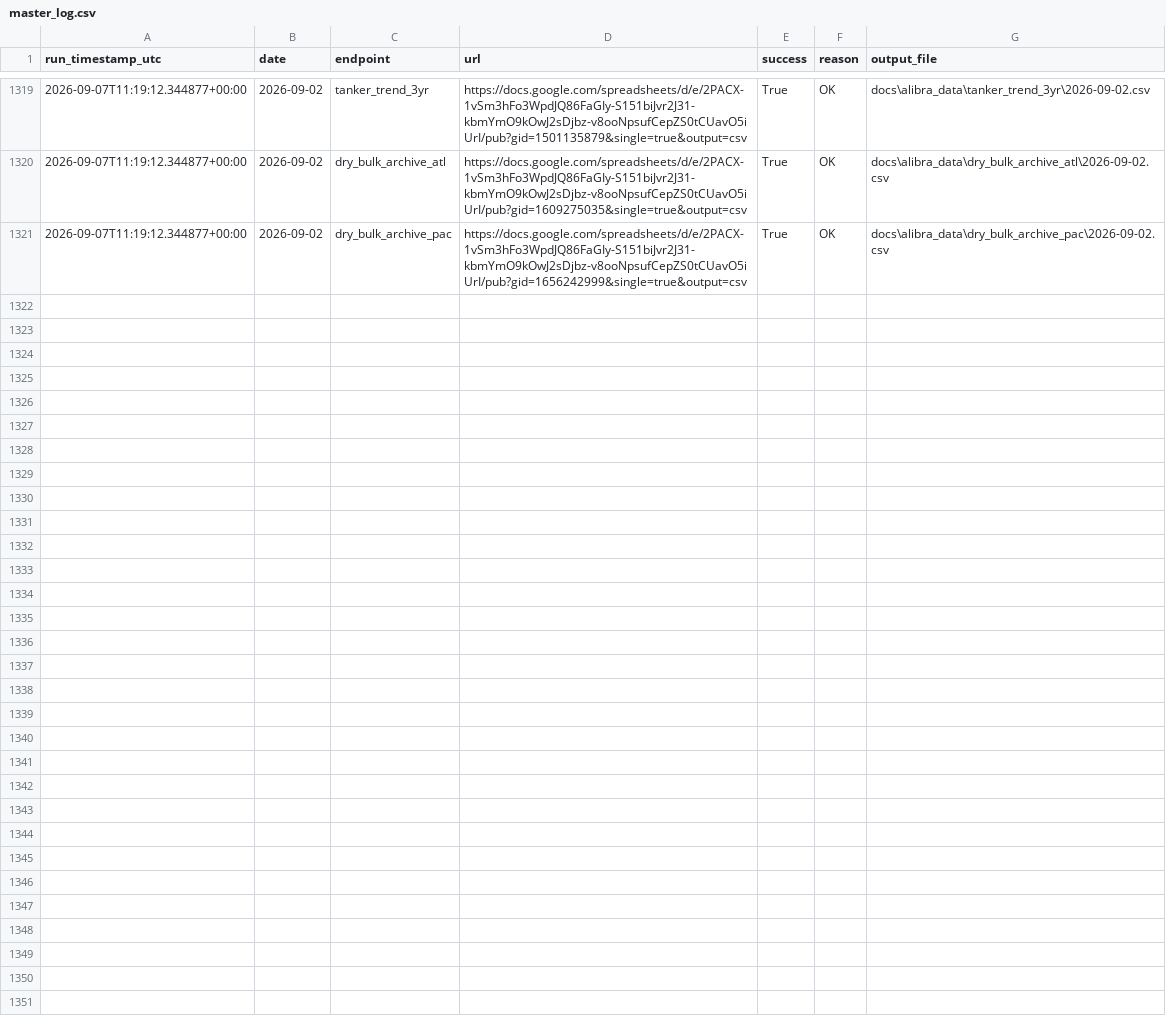
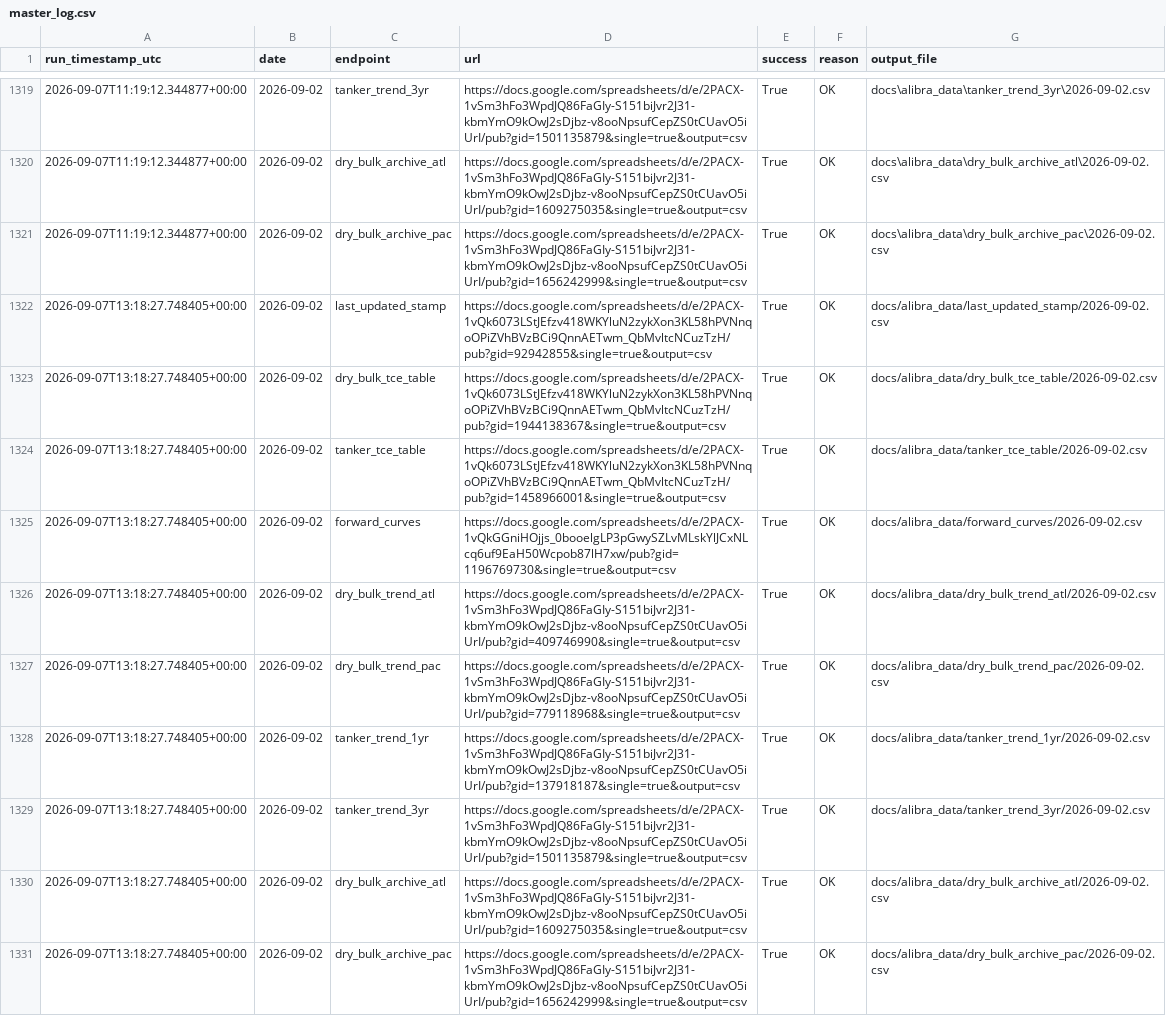
Before and after one commit to yieldchaser/baltic-indices-data, a CSV file: docs/alibra_data/master_log.csv, drawn as a sheet; only a part is shown, gaps mark what is left out; the diff names each change by its address in the sheet, - before the commit and + after, or states it on an @@ line.

```diff
--- a/docs/alibra_data/master_log.csv
+++ b/docs/alibra_data/master_log.csv
+row 1322: 2026-09-07T13:18:27.748405+00:00 | 2026-09-02 | last_updated_stamp | https://docs.google.com/spreadsheets/d/e/2PACX-1vQk6073LStJEfzv418WKYluN2zykXon3KL58hPVNnqoOPiZVhBVzBCi9QnnAETwm_QbMvltcNCuzTzH/pub?gid=92942855&single=true&output=csv | True | OK | docs/alibra_data/last_updated_stamp/2026-09-02.csv
+row 1323: 2026-09-07T13:18:27.748405+00:00 | 2026-09-02 | dry_bulk_tce_table | https://docs.google.com/spreadsheets/d/e/2PACX-1vQk6073LStJEfzv418WKYluN2zykXon3KL58hPVNnqoOPiZVhBVzBCi9QnnAETwm_QbMvltcNCuzTzH/pub?gid=1944138367&single=true&output=csv | True | OK | docs/alibra_data/dry_bulk_tce_table/2026-09-02.csv
+row 1324: 2026-09-07T13:18:27.748405+00:00 | 2026-09-02 | tanker_tce_table | https://docs.google.com/spreadsheets/d/e/2PACX-1vQk6073LStJEfzv418WKYluN2zykXon3KL58hPVNnqoOPiZVhBVzBCi9QnnAETwm_QbMvltcNCuzTzH/pub?gid=1458966001&single=true&output=csv | True | OK | docs/alibra_data/tanker_tce_table/2026-09-02.csv
+row 1325: 2026-09-07T13:18:27.748405+00:00 | 2026-09-02 | forward_curves | https://docs.google.com/spreadsheets/d/e/2PACX-1vQkGGniHOjjs_0booelgLP3pGwySZLvMLskYlJCxNLcq6uf9EaH50Wcpob87lH7xw/pub?gid=1196769730&single=true&output=csv | True | OK | docs/alibra_data/forward_curves/2026-09-02.csv
+row 1326: 2026-09-07T13:18:27.748405+00:00 | 2026-09-02 | dry_bulk_trend_atl | https://docs.google.com/spreadsheets/d/e/2PACX-1vSm3hFo3WpdJQ86FaGIy-S151biJvr2J31-kbmYmO9kOwJ2sDjbz-v8ooNpsufCepZS0tCUavO5iUrI/pub?gid=409746990&single=true&output=csv | True | OK | docs/alibra_data/dry_bulk_trend_atl/2026-09-02.csv
+row 1327: 2026-09-07T13:18:27.748405+00:00 | 2026-09-02 | dry_bulk_trend_pac | https://docs.google.com/spreadsheets/d/e/2PACX-1vSm3hFo3WpdJQ86FaGIy-S151biJvr2J31-kbmYmO9kOwJ2sDjbz-v8ooNpsufCepZS0tCUavO5iUrI/pub?gid=779118968&single=true&output=csv | True | OK | docs/alibra_data/dry_bulk_trend_pac/2026-09-02.csv
+row 1328: 2026-09-07T13:18:27.748405+00:00 | 2026-09-02 | tanker_trend_1yr | https://docs.google.com/spreadsheets/d/e/2PACX-1vSm3hFo3WpdJQ86FaGIy-S151biJvr2J31-kbmYmO9kOwJ2sDjbz-v8ooNpsufCepZS0tCUavO5iUrI/pub?gid=137918187&single=true&output=csv | True | OK | docs/alibra_data/tanker_trend_1yr/2026-09-02.csv
+row 1329: 2026-09-07T13:18:27.748405+00:00 | 2026-09-02 | tanker_trend_3yr | https://docs.google.com/spreadsheets/d/e/2PACX-1vSm3hFo3WpdJQ86FaGIy-S151biJvr2J31-kbmYmO9kOwJ2sDjbz-v8ooNpsufCepZS0tCUavO5iUrI/pub?gid=1501135879&single=true&output=csv | True | OK | docs/alibra_data/tanker_trend_3yr/2026-09-02.csv
+row 1330: 2026-09-07T13:18:27.748405+00:00 | 2026-09-02 | dry_bulk_archive_atl | https://docs.google.com/spreadsheets/d/e/2PACX-1vSm3hFo3WpdJQ86FaGIy-S151biJvr2J31-kbmYmO9kOwJ2sDjbz-v8ooNpsufCepZS0tCUavO5iUrI/pub?gid=1609275035&single=true&output=csv | True | OK | docs/alibra_data/dry_bulk_archive_atl/2026-09-02.csv
+row 1331: 2026-09-07T13:18:27.748405+00:00 | 2026-09-02 | dry_bulk_archive_pac | https://docs.google.com/spreadsheets/d/e/2PACX-1vSm3hFo3WpdJQ86FaGIy-S151biJvr2J31-kbmYmO9kOwJ2sDjbz-v8ooNpsufCepZS0tCUavO5iUrI/pub?gid=1656242999&single=true&output=csv | True | OK | docs/alibra_data/dry_bulk_archive_pac/2026-09-02.csv
```
Also changed, not shown: 1 other file.
